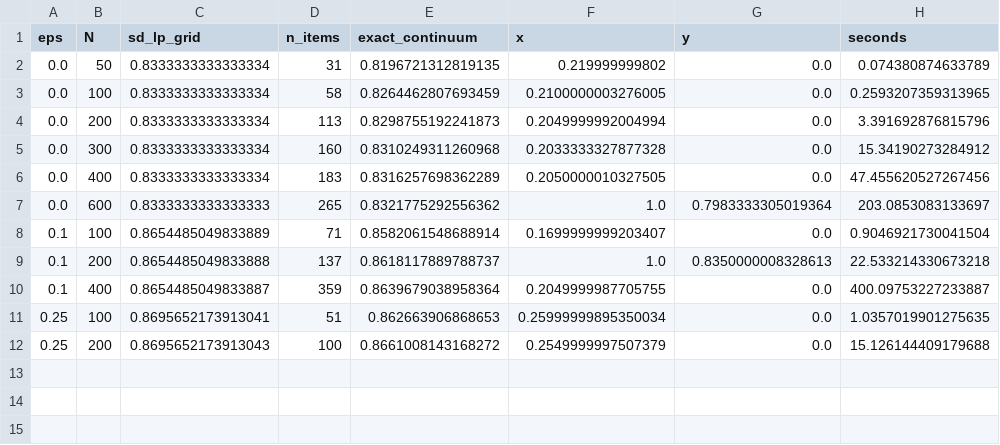
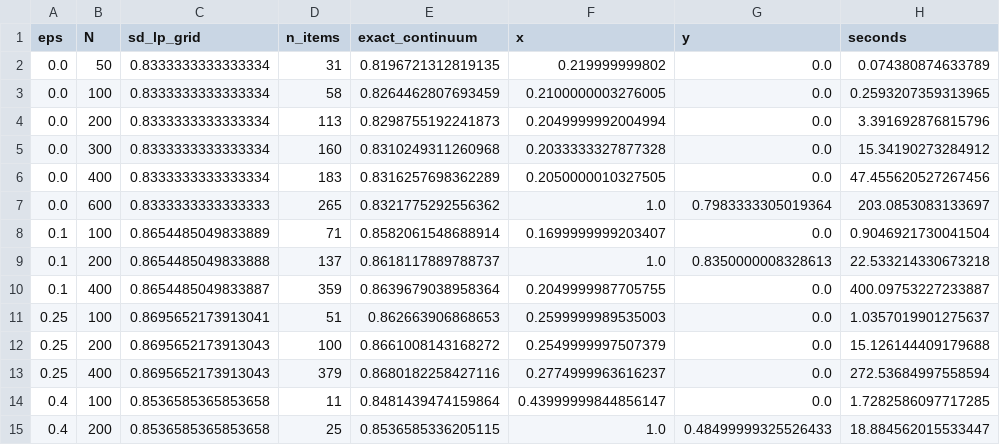
Before and after one commit to lotanamit5/auctions-project, a CSV file: results/data/sd_continuum.csv, drawn as a sheet.

```diff
--- a/results/data/sd_continuum.csv
+++ b/results/data/sd_continuum.csv
@@ -10,3 +10,6 @@ eps,N,sd_lp_grid,n_items,exact_continuum,x,y,seconds
 0.1,400,0.8654485049833887,359,0.8639679038958364,0.2049999987705755,0.0,400.09753227233887
-0.25,100,0.8695652173913041,51,0.862663906868653,0.25999999895350034,0.0,1.0357019901275635
+0.25,100,0.8695652173913041,51,0.862663906868653,0.2599999989535003,0.0,1.0357019901275637
 0.25,200,0.8695652173913043,100,0.8661008143168272,0.2549999997507379,0.0,15.126144409179688
+0.25,400,0.8695652173913043,379,0.8680182258427116,0.2774999963616237,0.0,272.53684997558594
+0.4,100,0.8536585365853658,11,0.8481439474159864,0.43999999844856147,0.0,1.7282586097717285
+0.4,200,0.8536585365853658,25,0.8536585336205115,1.0,0.48499999325526433,18.884562015533447
```
Also changed, not shown: results/data/sd_menu_N100_eps0.4.csv, 9 other files.
